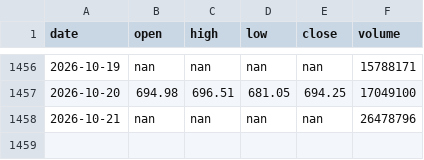
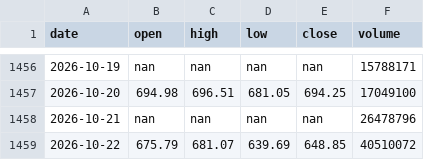
Before and after one commit to MarketLens-AI/MarketLens-Showcase, a CSV file: data_cache/META_prices.csv, drawn as a sheet; only a part is shown, gaps mark what is left out.

```diff
--- a/data_cache/META_prices.csv
+++ b/data_cache/META_prices.csv
@@ -1458 +1458,2 @@ date,open,high,low,close,volume
 2026-10-21,nan,nan,nan,nan,26478796
+2026-10-22,675.79,681.07,639.69,648.85,40510072
```
Also changed, not shown: 1 other file.
